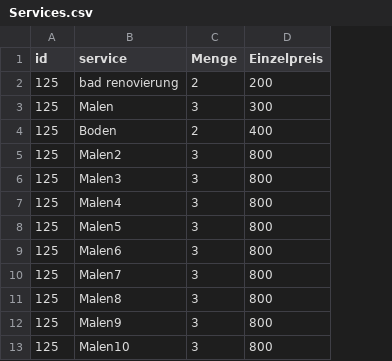
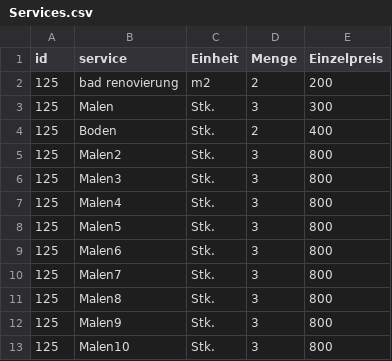
Before and after one commit to Masoumeh/ContractCreator, a CSV file: Services.csv, drawn as a sheet; the diff names each change by its address in the sheet, - before the commit and + after, or states it on an @@ line.

```diff
--- a/Services.csv
+++ b/Services.csv
+column C (Einheit), rows 2-13: m2 | Stk. | Stk. | Stk. | Stk. | Stk. | Stk. | Stk. | Stk. | Stk. | Stk. | Stk.
```
Also changed, not shown: 3 other files.
